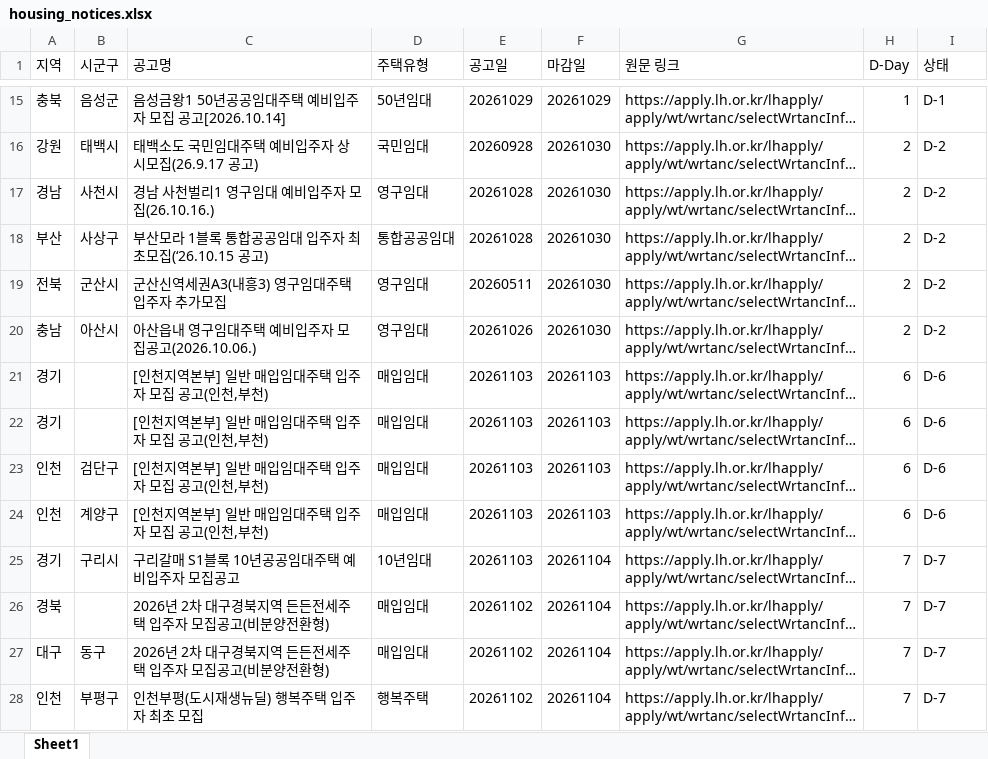
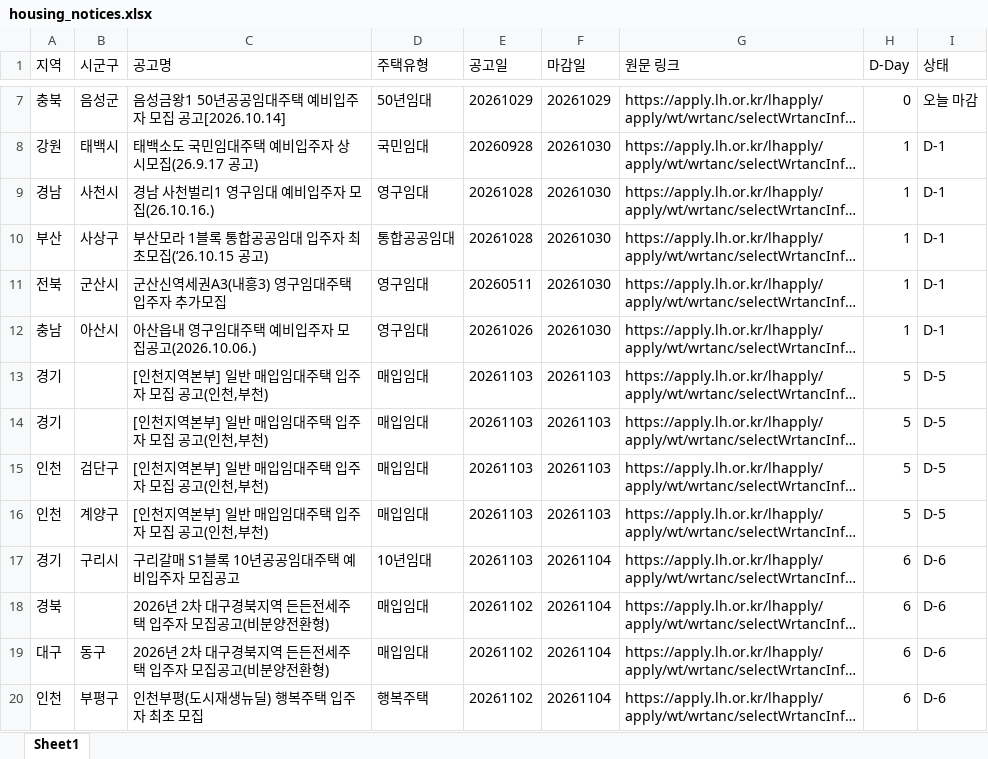
Before and after one commit to wnsdnjs867-svg/housing-dashboard, an Excel workbook: housing_notices.xlsx, sheet Sheet1, drawn as a sheet; only a part is shown, gaps mark what is left out; long unchanged cells end in …; values as stored, in another font and other column widths than the file's, no borders; addresses are those after the commit; the diff covers the shown part only; the diff names each change by its address in the sheet, - before the commit and + after, or states it on an @@ line.

```diff
--- a/housing_notices.xlsx (sheet Sheet1)
+++ b/housing_notices.xlsx (sheet Sheet1)
-H7 (D-Day): 1
+H7 (D-Day): 0
-I7 (상태): D-1
+I7 (상태): 오늘 마감
-H8:H12 (D-Day): 2
+H8:H12 (D-Day): 1
-I8:I12 (상태): D-2
+I8:I12 (상태): D-1
-H13:H16 (D-Day): 6
+H13:H16 (D-Day): 5
-I13:I16 (상태): D-6
+I13:I16 (상태): D-5
-H17:H20 (D-Day): 7
+H17:H20 (D-Day): 6
-I17:I20 (상태): D-7
+I17:I20 (상태): D-6
```
Also changed, not shown: other rows of this sheet, 2 other files.
